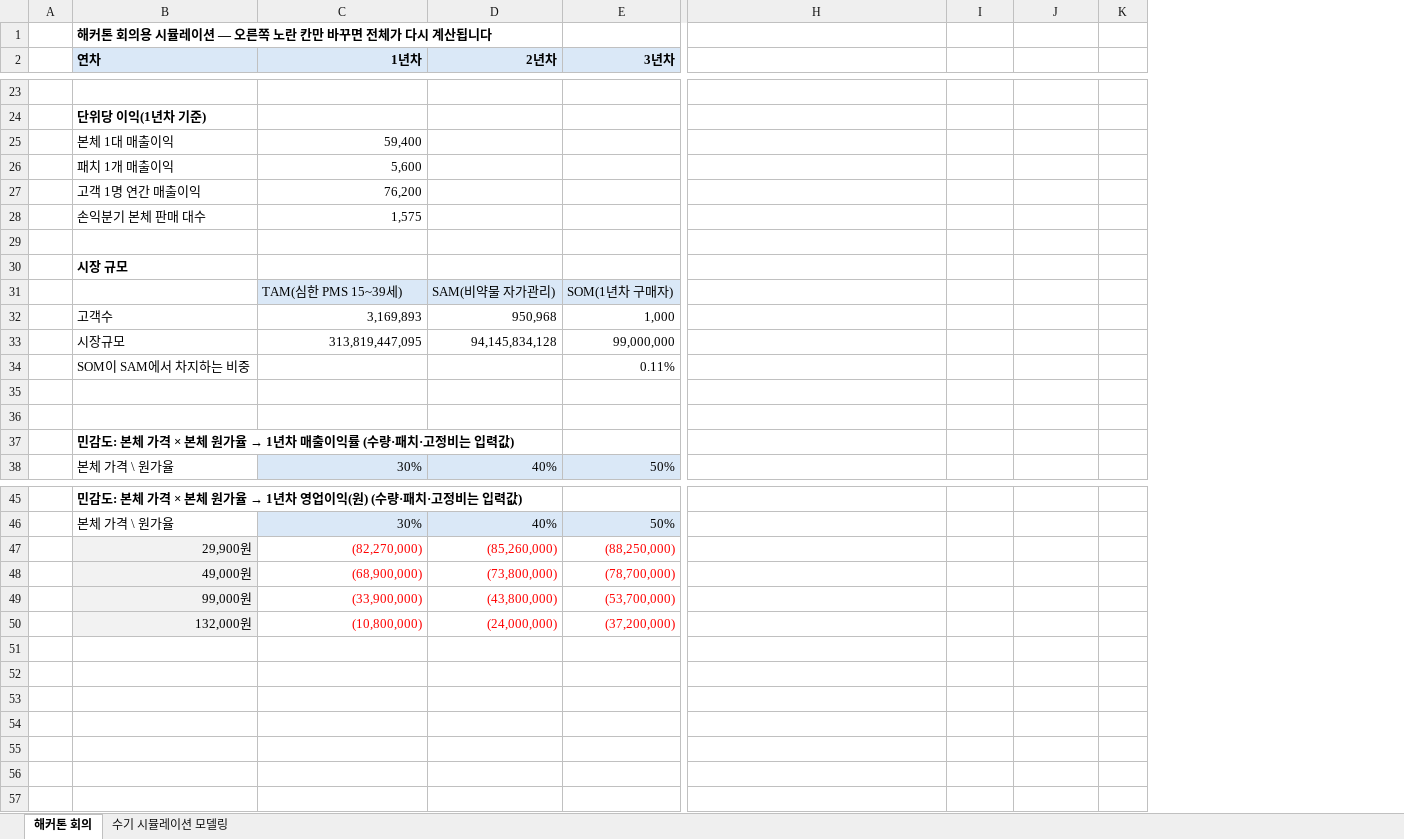
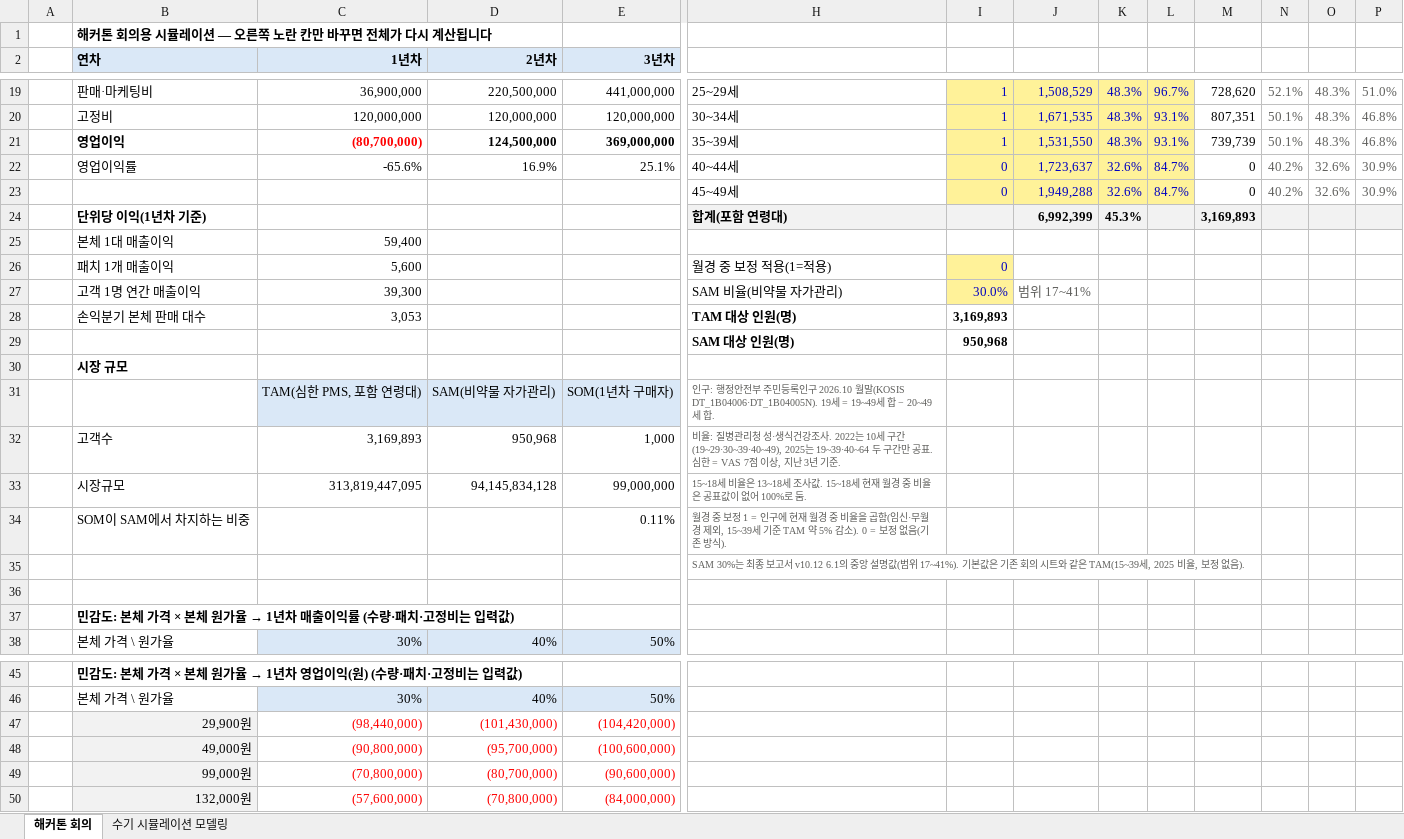
Before and after one commit to stwpst10-collab/teoo, an Excel workbook: 80-산출물/시뮬레이션모델링/시뮬레이션 모델링 2026-11-07 v6.xlsx, sheet 해커톤 회의, drawn as a sheet; only a part is shown, gaps mark what is left out; values as stored, in another font and other column widths than the file's, no borders; removed rows and columns are numbered as before the commit, all else as after; rows hold the shown columns only; the diff covers the shown part only; the diff names each change by its address in the sheet, - before the commit and + after, or states it on an @@ line.

```diff
--- a/80-산출물/시뮬레이션모델링/시뮬레이션 모델링 2026-11-07 v6.xlsx (sheet 해커톤 회의)
+++ b/80-산출물/시뮬레이션모델링/시뮬레이션 모델링 2026-11-07 v6.xlsx (sheet 해커톤 회의)
+column L, row 19: 96.7%
+column M, row 19: 728,620
+column N, row 19: 52.1%
+column O, row 19: 48.3%
+column P, row 19: 51.0%
-row 19: (empty)
+row 19:  | 판매·마케팅비 | 36,900,000 | 220,500,000 | 441,000,000 | 25~29세 | 1 | 1,508,529 | 48.3% | 96.7% | 728,620 | 52.1% | 48.3% | 51.0%
-I19:K19 fill: none
+I19:K19 fill: #FFF299
-row 24:  | 단위당 이익(1년차 기준)
+row 20:  | 고정비 | 120,000,000 | 120,000,000 | 120,000,000 | 30~34세 | 1 | 1,671,535 | 48.3% | 93.1% | 807,351 | 50.1% | 48.3% | 46.8%
+row 21:  | 영업이익 | (80,700,000) | 124,500,000 | 369,000,000 | 35~39세 | 1 | 1,531,550 | 48.3% | 93.1% | 739,739 | 50.1% | 48.3% | 46.8%
+row 22:  | 영업이익률 | -65.6% | 16.9% | 25.1% | 40~44세 | 0 | 1,723,637 | 32.6% | 84.7% | 0 | 40.2% | 32.6% | 30.9%
+row 23:  |  |  |  |  | 45~49세 | 0 | 1,949,288 | 32.6% | 84.7% | 0 | 40.2% | 32.6% | 30.9%
+row 24:  | 단위당 이익(1년차 기준) |  |  |  | 합계(포함 연령대) |  | 6,992,399 | 45.3% |  | 3,169,893
-H26: (empty)
+H26: 월경 중 보정 적용(1=적용)
-I26: (empty)
+I26: 0
-I26 fill: none
+I26 fill: #FFF299
-row 27:  | 고객 1명 연간 매출이익 | 76,200
-row 28:  | 손익분기 본체 판매 대수 | 1,575
-row 27: (empty)
+row 27:  | 고객 1명 연간 매출이익 | 39,300 |  |  | SAM 비율(비약물 자가관리) | 30.0% | 범위 17~41%
-I27 fill: none
+I27 fill: #FFF299
+row 28:  | 손익분기 본체 판매 대수 | 3,053 |  |  | TAM 대상 인원(명) | 3,169,893
+row 29:  |  |  |  |  | SAM 대상 인원(명) | 950,968
-C31 (1년차): TAM(심한 PMS 15~39세)
+C31 (1년차): TAM(심한 PMS, 포함 연령대)
-H31: (empty)
+H31: 인구: 행정안전부 주민등록인구 2026.10 월말(KOSIS DT_1B04006·DT_1B04005N). 19세 = 19~49세 합 − 20~49세 합.
-H32: (empty)
+H32: 비율: 질병관리청 성·생식건강조사. 2022는 10세 구간(19~29·30~39·40~49), 2025는 19~39·40~64 두 구간만 공표. 심한 = VAS 7점 이상, 지난 3년 기준.
-H33: (empty)
+H33: 15~18세 비율은 13~18세 조사값. 15~18세 현재 월경 중 비율은 공표값이 없어 100%로 둠.
-H34: (empty)
+H34: 월경 중 보정 1 = 인구에 현재 월경 중 비율을 곱함(임신·무월경 제외, 15~39세 기준 TAM 약 5% 감소). 0 = 보정 없음(기존 방식).
-H35: (empty)
+H35: SAM 30%는 최종 보고서 v10.12 6.1의 중앙 설명값(범위 17~41%). 기본값은 기존 회의 시트와 같은 TAM(15~39세, 2025 비율, 보정 없음).
-row 47:  | 29,900원 | (82,270,000) | (85,260,000) | (88,250,000)
-row 48:  | 49,000원 | (68,900,000) | (73,800,000) | (78,700,000)
-row 49:  | 99,000원 | (33,900,000) | (43,800,000) | (53,700,000)
-row 50:  | 132,000원 | (10,800,000) | (24,000,000) | (37,200,000)
+row 47:  | 29,900원 | (98,440,000) | (101,430,000) | (104,420,000)
+row 48:  | 49,000원 | (90,800,000) | (95,700,000) | (100,600,000)
+row 49:  | 99,000원 | (70,800,000) | (80,700,000) | (90,600,000)
+row 50:  | 132,000원 | (57,600,000) | (70,800,000) | (84,000,000)
```
Also changed, not shown: 4 removed rows, 18 edited cells and cell formats elsewhere in this sheet, formulas that keep their value, 1 other file.
